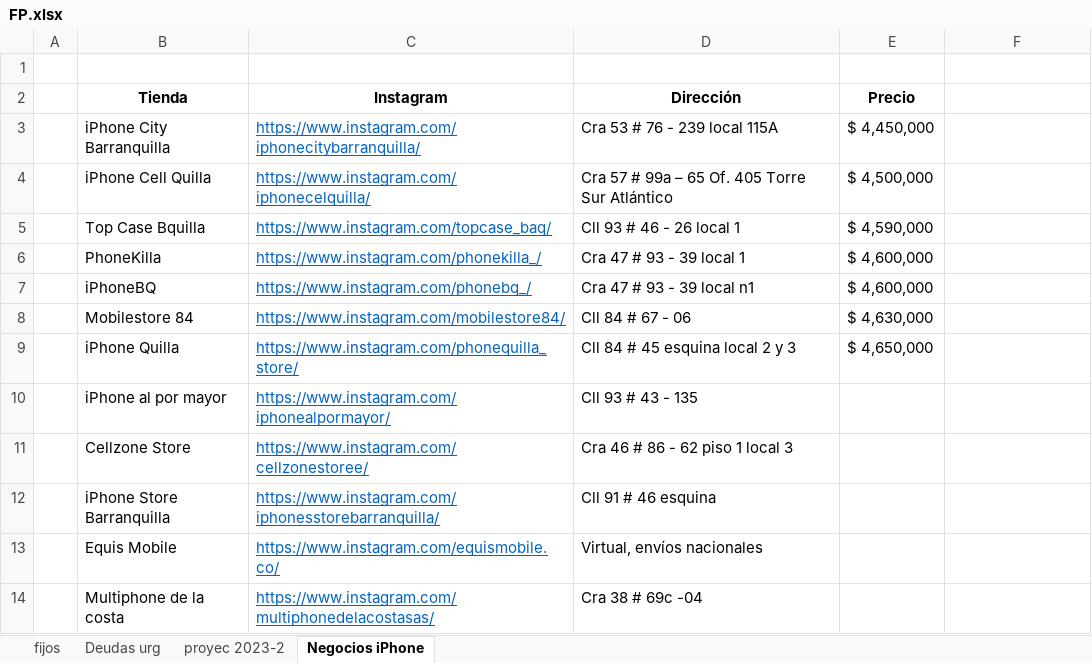
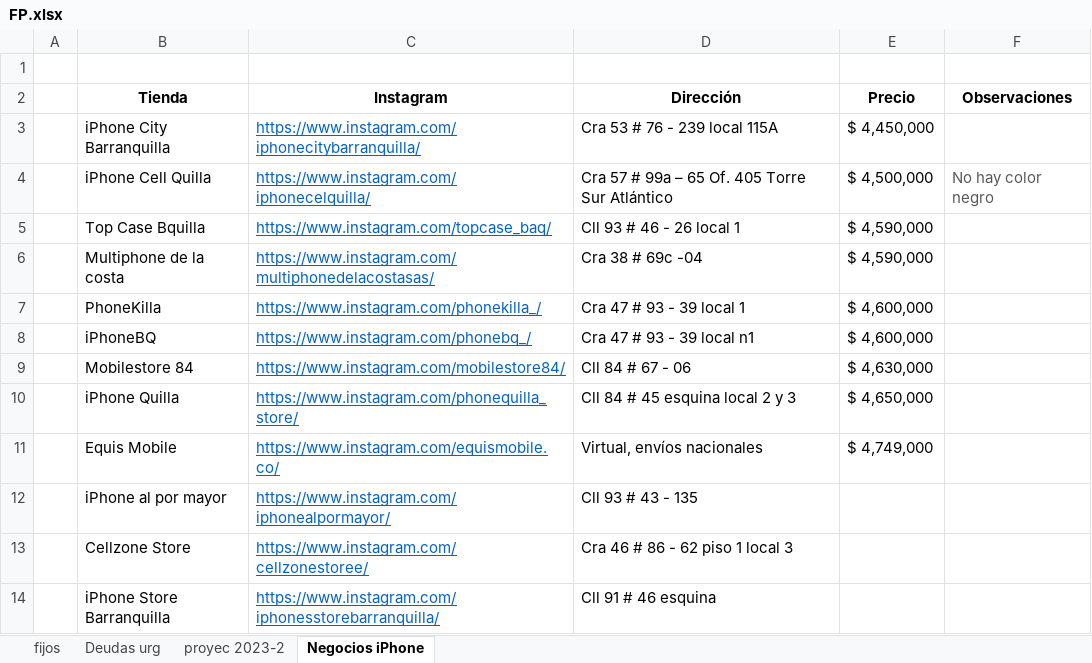
Before and after one commit to wccastaneda/project_data, an Excel workbook: FP.xlsx, sheet Negocios iPhone, drawn as a sheet; values as stored, in another font and other column widths than the file's, no borders; conditional formats not drawn; removed rows and columns are numbered as before the commit, all else as after; the diff names each change by its address in the sheet, - before the commit and + after, or states it on an @@ line.

Commit message:
actualizandi

```diff
--- a/FP.xlsx (sheet Negocios iPhone)
+++ b/FP.xlsx (sheet Negocios iPhone)
-F2: (empty)
+F2: Observaciones
-F4 (Observaciones): (empty)
+F4 (Observaciones): No hay color negro
+row 6:  | Multiphone de la costa | https://www.instagram.com/multiphonedelacostasas/ | Cra 38 # 69c -04 | $ 4,590,000
+row 11:  | Equis Mobile | https://www.instagram.com/equismobile.co/ | Virtual, envíos nacionales | $ 4,749,000
-row 13:  | Equis Mobile | https://www.instagram.com/equismobile.co/ | Virtual, envíos nacionales
-row 14:  | Multiphone de la costa | https://www.instagram.com/multiphonedelacostasas/ | Cra 38 # 69c -04
```
Also changed, not shown: sheet fijos, charts or pictures.
